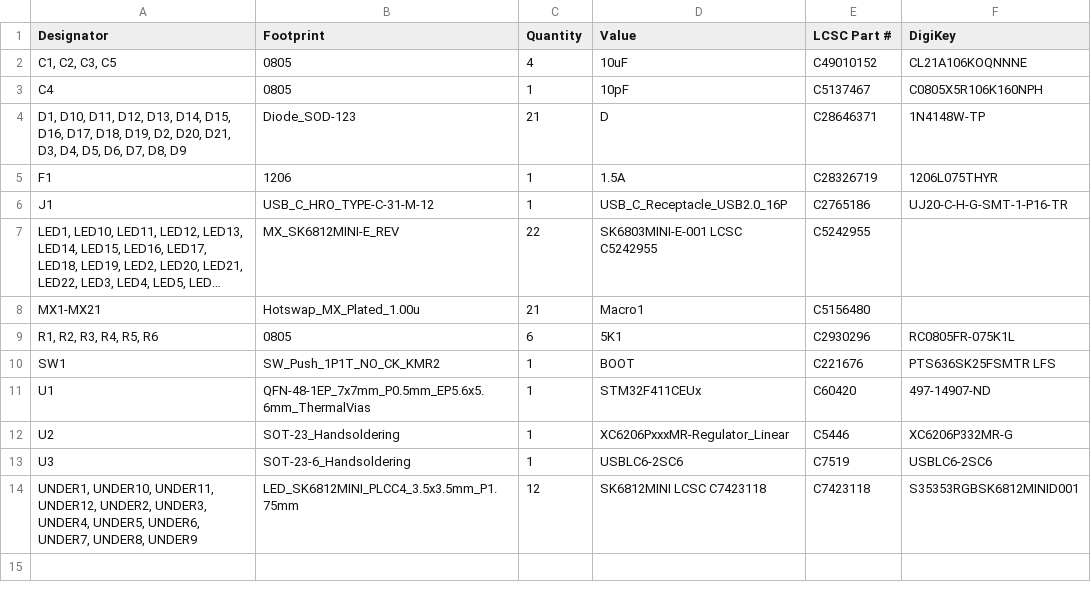
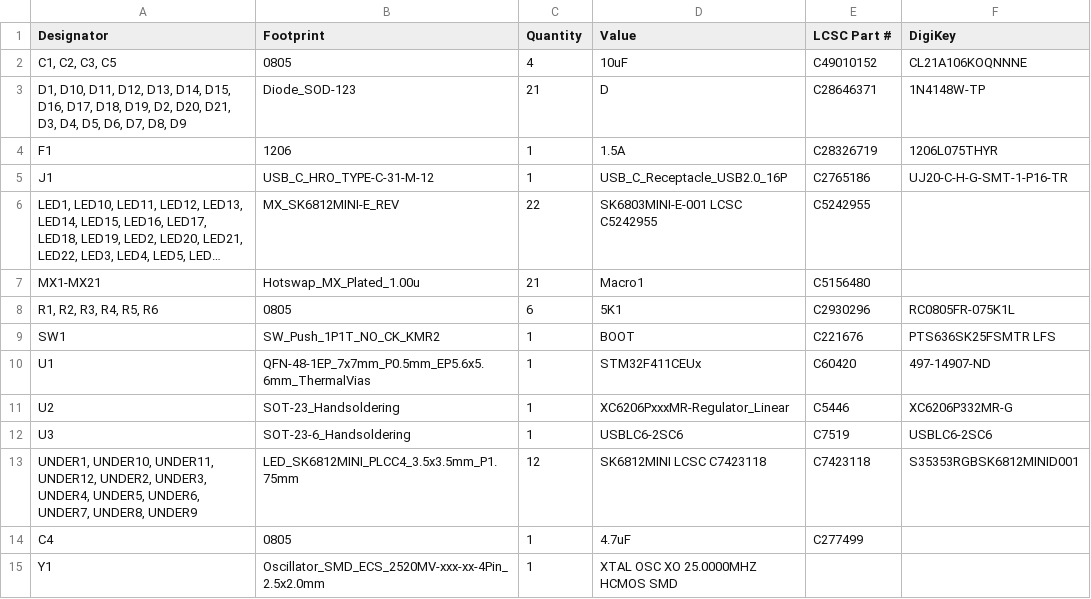
Before and after one commit to rmpel/rpkeebs-suo-tx-numpad, a CSV file: production/bom.csv, drawn as a sheet; long unchanged cells end in ….

Commit message:
Updated production files.

```diff
--- a/production/bom.csv
+++ b/production/bom.csv
@@ -2,3 +2,2 @@
 "C1, C2, C3, C5",0805,4,10uF,C49010152,CL21A106KOQNNNE
-C4,0805,1,10pF,C5137467,C0805X5R106K160NPH
 "D1, D10, D11, D12, D13, D14, D15, D16, D17, D18, D19, D2, D20, D21, D3, D4, D5, D6, D7, D8, D9",Diode_SOD-123,21,D,C28646371,1N4148W-TP
@@ -14 +13,3 @@ U3,SOT-23-6_Handsoldering,1,USBLC6-2SC6,C7519,USBLC6-2SC6
 "UNDER1, UNDER10, UNDER11, UNDER12, UNDER2, UNDER3, UNDER4, UNDER5, UNDER6, UNDER7, UNDER8, UNDER9",LED_SK6812MINI_PLCC4_3.5x3.5mm_P1.75mm,12,SK6812MINI LCSC C7423118,C7423118,S35353RGBSK6812MINID001
+C4,0805,1,4.7uF,C277499
+Y1,Oscillator_SMD_ECS_2520MV-xxx-xx-4Pin_2.5x2.0mm,1,XTAL OSC XO 25.0000MHZ HCMOS SMD,
```
Also changed, not shown: production/designators.csv, production/positions.csv, 2 other files.
